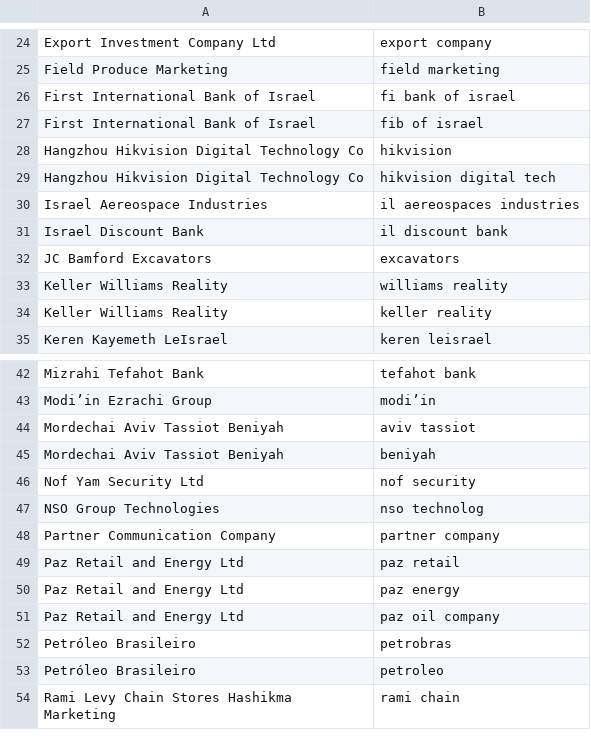
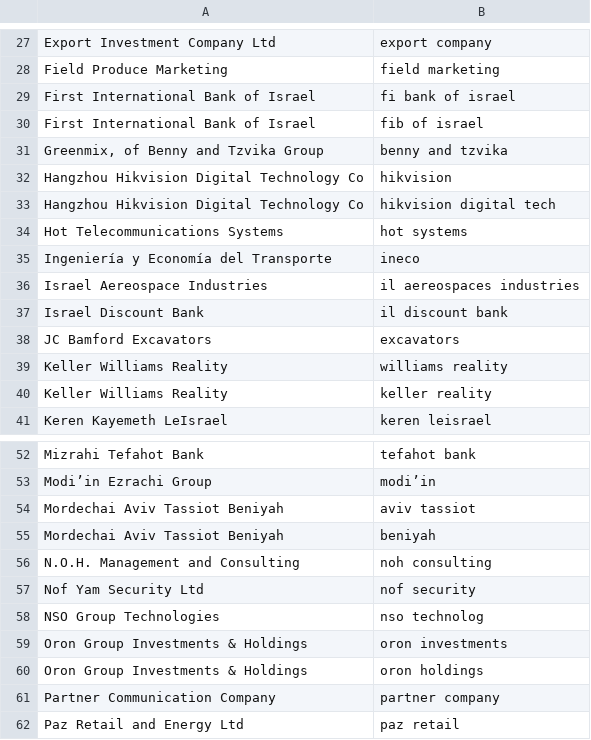
Before and after one commit to tvp-freeports/analysis_finance_reports, a CSV file: src/freeports_analysis/data/companies_additional_buds.csv, drawn as a sheet; only a part is shown, gaps mark what is left out; the shorter side is filled out with more unchanged rows; the diff covers the shown part only.

```diff
--- a/src/freeports_analysis/data/companies_additional_buds.csv
+++ b/src/freeports_analysis/data/companies_additional_buds.csv
@@ -27,4 +30,7 @@ First International Bank of Israel,fi bank of israel
 First International Bank of Israel,fib of israel
+"Greenmix, of Benny and Tzvika Group",benny and tzvika
 Hangzhou Hikvision Digital Technology Co,hikvision
 Hangzhou Hikvision Digital Technology Co,hikvision digital tech
+Hot Telecommunications Systems,hot systems
+Ingeniería y Economía del Transporte,ineco
 Israel Aereospace Industries,il aereospaces industries
@@ -45,4 +56,7 @@ Mordechai Aviv Tassiot Beniyah,aviv tassiot
 Mordechai Aviv Tassiot Beniyah,beniyah
+N.O.H. Management and Consulting,noh consulting
 Nof Yam Security Ltd,nof security
 NSO Group Technologies,nso technolog
+Oron Group Investments & Holdings,oron investments
+Oron Group Investments & Holdings,oron holdings
 Partner Communication Company,partner company
```
Also changed, not shown: 17 added rows, 1 removed row, 9 moved rows and 2 edited cells elsewhere in this file, src/freeports_analysis/data/companies.csv, src/freeports_analysis/data/company_to_list.csv, 3 other files.
